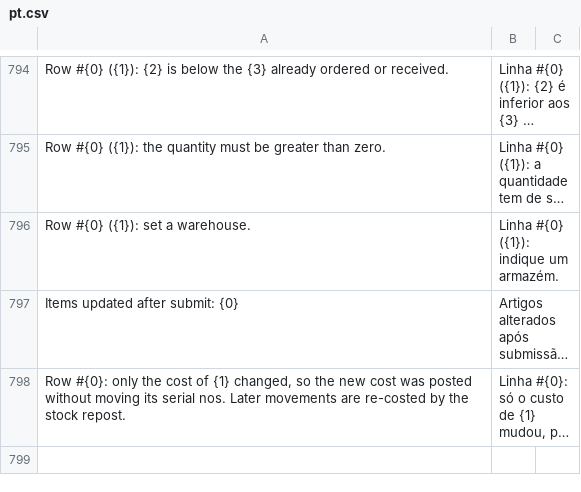
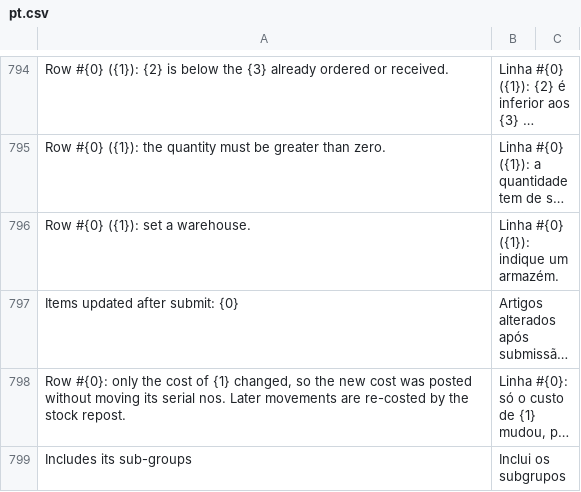
Before and after one commit to Chokor1/isoft_customization, a CSV file: isoft_customization/translations/pt.csv, drawn as a sheet; only a part is shown, gaps mark what is left out; long unchanged cells end in …; the diff names each change by its address in the sheet, - before the commit and + after, or states it on an @@ line.

```diff
--- a/isoft_customization/translations/pt.csv
+++ b/isoft_customization/translations/pt.csv
+row 799: Includes its sub-groups | Inclui os subgrupos
```
Also changed, not shown: 7 other files.
